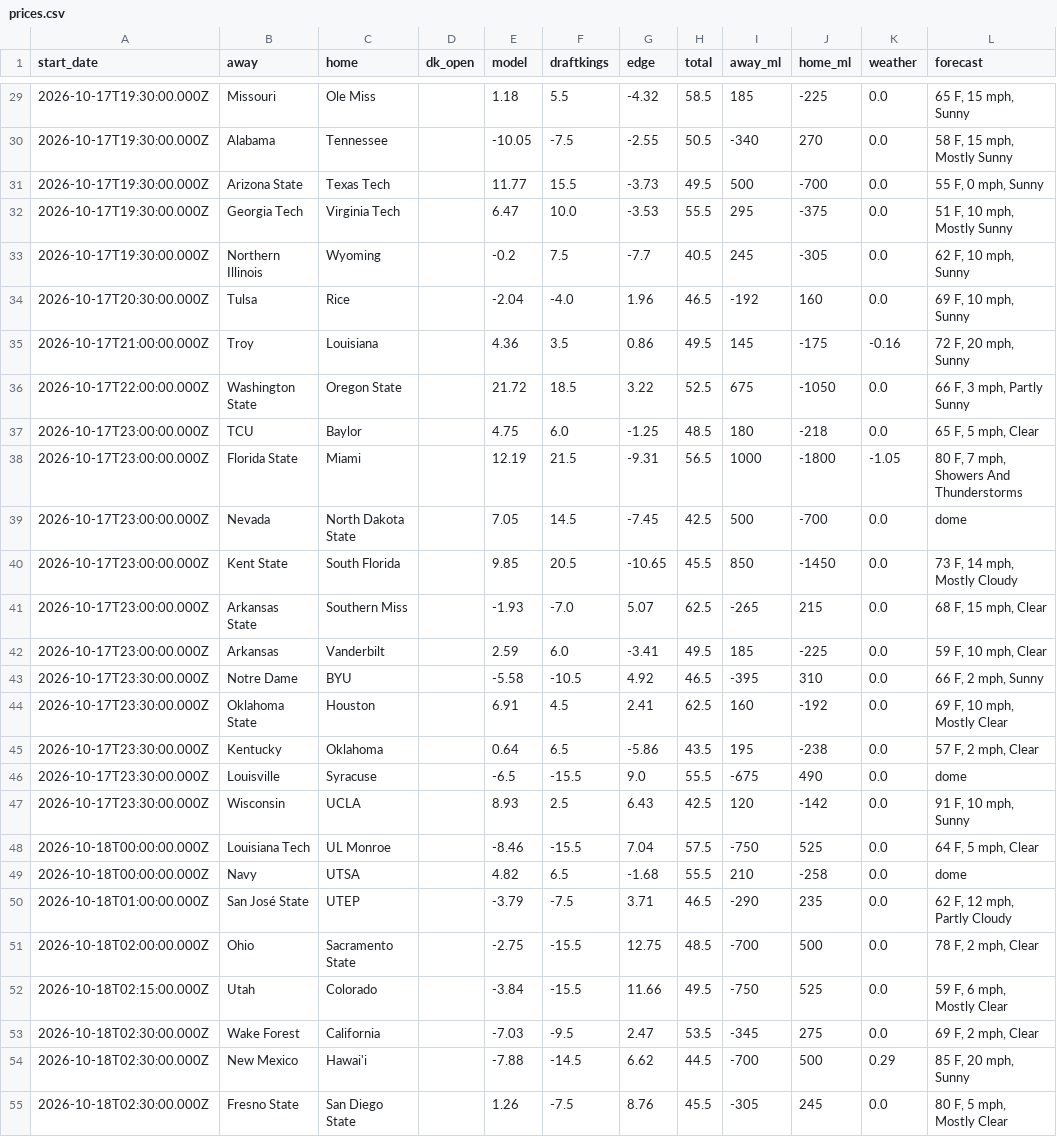
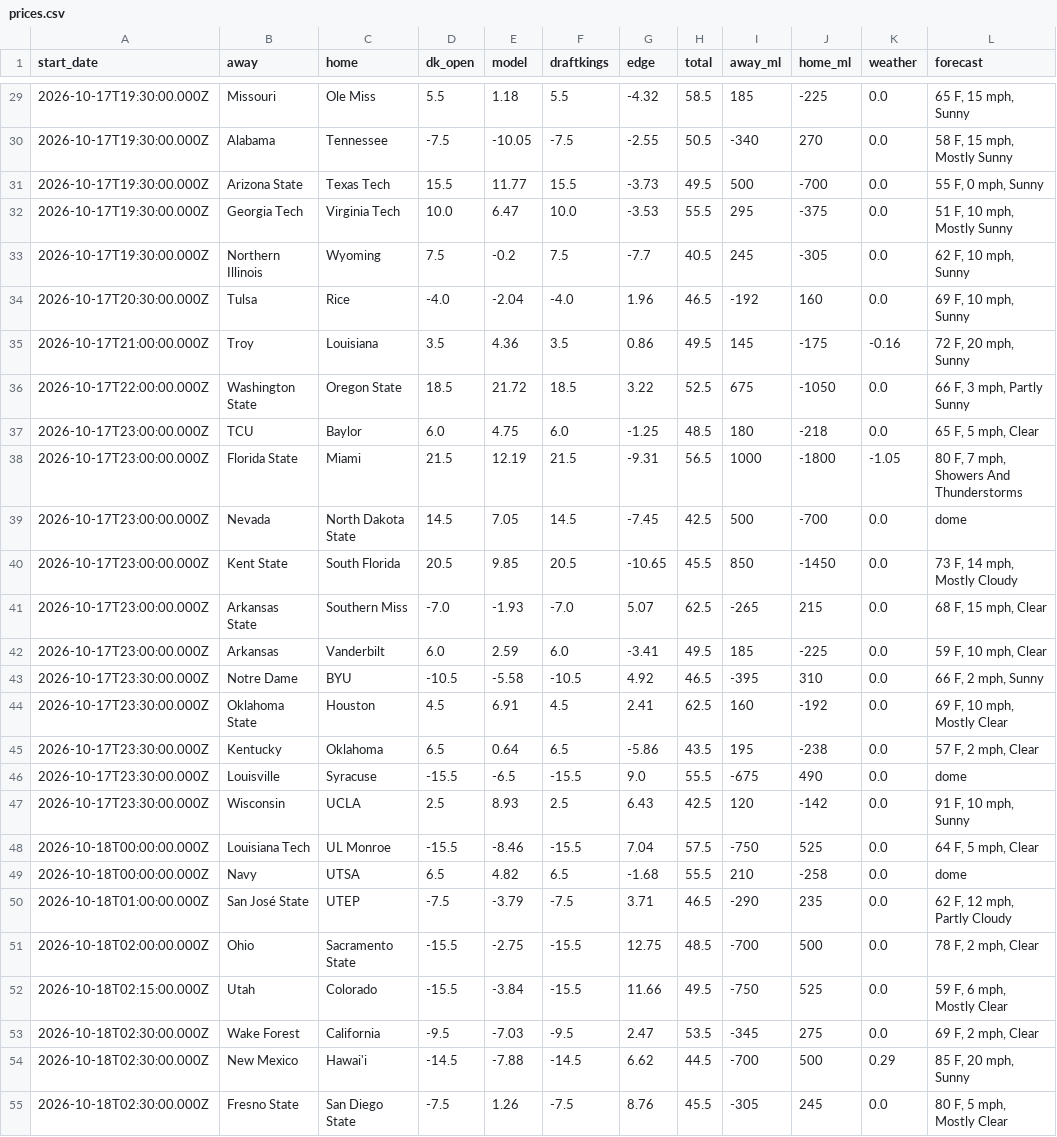
Before and after one commit to swisscheesed14-cfp/cfmp, a CSV file: data/reports/latest/prices.csv, drawn as a sheet; only a part is shown, gaps mark what is left out; the diff covers the shown part only.

Commit message:
Lock this week's open at Thursday's DraftKings line

```diff
--- a/data/reports/latest/prices.csv
+++ b/data/reports/latest/prices.csv
@@ -29,27 +29,27 @@ start_date,away,home,dk_open,model,draftkings,edge,total,away_ml,home_ml,weather
-2026-10-17T19:30:00.000Z,Missouri,Ole Miss,,1.18,5.5,-4.32,58.5,185,-225,0.0,"65 F, 15 mph, Sunny"
-2026-10-17T19:30:00.000Z,Alabama,Tennessee,,-10.05,-7.5,-2.55,50.5,-340,270,0.0,"58 F, 15 mph, Mostly Sunny"
-2026-10-17T19:30:00.000Z,Arizona State,Texas Tech,,11.77,15.5,-3.73,49.5,500,-700,0.0,"55 F, 0 mph, Sunny"
-2026-10-17T19:30:00.000Z,Georgia Tech,Virginia Tech,,6.47,10.0,-3.53,55.5,295,-375,0.0,"51 F, 10 mph, Mostly Sunny"
-2026-10-17T19:30:00.000Z,Northern Illinois,Wyoming,,-0.2,7.5,-7.7,40.5,245,-305,0.0,"62 F, 10 mph, Sunny"
-2026-10-17T20:30:00.000Z,Tulsa,Rice,,-2.04,-4.0,1.96,46.5,-192,160,0.0,"69 F, 10 mph, Sunny"
-2026-10-17T21:00:00.000Z,Troy,Louisiana,,4.36,3.5,0.86,49.5,145,-175,-0.16,"72 F, 20 mph, Sunny"
-2026-10-17T22:00:00.000Z,Washington State,Oregon State,,21.72,18.5,3.22,52.5,675,-1050,0.0,"66 F, 3 mph, Partly Sunny"
-2026-10-17T23:00:00.000Z,TCU,Baylor,,4.75,6.0,-1.25,48.5,180,-218,0.0,"65 F, 5 mph, Clear"
-2026-10-17T23:00:00.000Z,Florida State,Miami,,12.19,21.5,-9.31,56.5,1000,-1800,-1.05,"80 F, 7 mph, Showers And Thunderstorms"
-2026-10-17T23:00:00.000Z,Nevada,North Dakota State,,7.05,14.5,-7.45,42.5,500,-700,0.0,dome
-2026-10-17T23:00:00.000Z,Kent State,South Florida,,9.85,20.5,-10.65,45.5,850,-1450,0.0,"73 F, 14 mph, Mostly Cloudy"
-2026-10-17T23:00:00.000Z,Arkansas State,Southern Miss,,-1.93,-7.0,5.07,62.5,-265,215,0.0,"68 F, 15 mph, Clear"
-2026-10-17T23:00:00.000Z,Arkansas,Vanderbilt,,2.59,6.0,-3.41,49.5,185,-225,0.0,"59 F, 10 mph, Clear"
-2026-10-17T23:30:00.000Z,Notre Dame,BYU,,-5.58,-10.5,4.92,46.5,-395,310,0.0,"66 F, 2 mph, Sunny"
-2026-10-17T23:30:00.000Z,Oklahoma State,Houston,,6.91,4.5,2.41,62.5,160,-192,0.0,"69 F, 10 mph, Mostly Clear"
-2026-10-17T23:30:00.000Z,Kentucky,Oklahoma,,0.64,6.5,-5.86,43.5,195,-238,0.0,"57 F, 2 mph, Clear"
-2026-10-17T23:30:00.000Z,Louisville,Syracuse,,-6.5,-15.5,9.0,55.5,-675,490,0.0,dome
-2026-10-17T23:30:00.000Z,Wisconsin,UCLA,,8.93,2.5,6.43,42.5,120,-142,0.0,"91 F, 10 mph, Sunny"
-2026-10-18T00:00:00.000Z,Louisiana Tech,UL Monroe,,-8.46,-15.5,7.04,57.5,-750,525,0.0,"64 F, 5 mph, Clear"
-2026-10-18T00:00:00.000Z,Navy,UTSA,,4.82,6.5,-1.68,55.5,210,-258,0.0,dome
-2026-10-18T01:00:00.000Z,San José State,UTEP,,-3.79,-7.5,3.71,46.5,-290,235,0.0,"62 F, 12 mph, Partly Cloudy"
-2026-10-18T02:00:00.000Z,Ohio,Sacramento State,,-2.75,-15.5,12.75,48.5,-700,500,0.0,"78 F, 2 mph, Clear"
-2026-10-18T02:15:00.000Z,Utah,Colorado,,-3.84,-15.5,11.66,49.5,-750,525,0.0,"59 F, 6 mph, Mostly Clear"
-2026-10-18T02:30:00.000Z,Wake Forest,California,,-7.03,-9.5,2.47,53.5,-345,275,0.0,"69 F, 2 mph, Clear"
-2026-10-18T02:30:00.000Z,New Mexico,Hawai'i,,-7.88,-14.5,6.62,44.5,-700,500,0.29,"85 F, 20 mph, Sunny"
-2026-10-18T02:30:00.000Z,Fresno State,San Diego State,,1.26,-7.5,8.76,45.5,-305,245,0.0,"80 F, 5 mph, Mostly Clear"
+2026-10-17T19:30:00.000Z,Missouri,Ole Miss,5.5,1.18,5.5,-4.32,58.5,185,-225,0.0,"65 F, 15 mph, Sunny"
+2026-10-17T19:30:00.000Z,Alabama,Tennessee,-7.5,-10.05,-7.5,-2.55,50.5,-340,270,0.0,"58 F, 15 mph, Mostly Sunny"
+2026-10-17T19:30:00.000Z,Arizona State,Texas Tech,15.5,11.77,15.5,-3.73,49.5,500,-700,0.0,"55 F, 0 mph, Sunny"
+2026-10-17T19:30:00.000Z,Georgia Tech,Virginia Tech,10.0,6.47,10.0,-3.53,55.5,295,-375,0.0,"51 F, 10 mph, Mostly Sunny"
+2026-10-17T19:30:00.000Z,Northern Illinois,Wyoming,7.5,-0.2,7.5,-7.7,40.5,245,-305,0.0,"62 F, 10 mph, Sunny"
+2026-10-17T20:30:00.000Z,Tulsa,Rice,-4.0,-2.04,-4.0,1.96,46.5,-192,160,0.0,"69 F, 10 mph, Sunny"
+2026-10-17T21:00:00.000Z,Troy,Louisiana,3.5,4.36,3.5,0.86,49.5,145,-175,-0.16,"72 F, 20 mph, Sunny"
+2026-10-17T22:00:00.000Z,Washington State,Oregon State,18.5,21.72,18.5,3.22,52.5,675,-1050,0.0,"66 F, 3 mph, Partly Sunny"
+2026-10-17T23:00:00.000Z,TCU,Baylor,6.0,4.75,6.0,-1.25,48.5,180,-218,0.0,"65 F, 5 mph, Clear"
+2026-10-17T23:00:00.000Z,Florida State,Miami,21.5,12.19,21.5,-9.31,56.5,1000,-1800,-1.05,"80 F, 7 mph, Showers And Thunderstorms"
+2026-10-17T23:00:00.000Z,Nevada,North Dakota State,14.5,7.05,14.5,-7.45,42.5,500,-700,0.0,dome
+2026-10-17T23:00:00.000Z,Kent State,South Florida,20.5,9.85,20.5,-10.65,45.5,850,-1450,0.0,"73 F, 14 mph, Mostly Cloudy"
+2026-10-17T23:00:00.000Z,Arkansas State,Southern Miss,-7.0,-1.93,-7.0,5.07,62.5,-265,215,0.0,"68 F, 15 mph, Clear"
+2026-10-17T23:00:00.000Z,Arkansas,Vanderbilt,6.0,2.59,6.0,-3.41,49.5,185,-225,0.0,"59 F, 10 mph, Clear"
+2026-10-17T23:30:00.000Z,Notre Dame,BYU,-10.5,-5.58,-10.5,4.92,46.5,-395,310,0.0,"66 F, 2 mph, Sunny"
+2026-10-17T23:30:00.000Z,Oklahoma State,Houston,4.5,6.91,4.5,2.41,62.5,160,-192,0.0,"69 F, 10 mph, Mostly Clear"
+2026-10-17T23:30:00.000Z,Kentucky,Oklahoma,6.5,0.64,6.5,-5.86,43.5,195,-238,0.0,"57 F, 2 mph, Clear"
+2026-10-17T23:30:00.000Z,Louisville,Syracuse,-15.5,-6.5,-15.5,9.0,55.5,-675,490,0.0,dome
+2026-10-17T23:30:00.000Z,Wisconsin,UCLA,2.5,8.93,2.5,6.43,42.5,120,-142,0.0,"91 F, 10 mph, Sunny"
+2026-10-18T00:00:00.000Z,Louisiana Tech,UL Monroe,-15.5,-8.46,-15.5,7.04,57.5,-750,525,0.0,"64 F, 5 mph, Clear"
+2026-10-18T00:00:00.000Z,Navy,UTSA,6.5,4.82,6.5,-1.68,55.5,210,-258,0.0,dome
+2026-10-18T01:00:00.000Z,San José State,UTEP,-7.5,-3.79,-7.5,3.71,46.5,-290,235,0.0,"62 F, 12 mph, Partly Cloudy"
+2026-10-18T02:00:00.000Z,Ohio,Sacramento State,-15.5,-2.75,-15.5,12.75,48.5,-700,500,0.0,"78 F, 2 mph, Clear"
+2026-10-18T02:15:00.000Z,Utah,Colorado,-15.5,-3.84,-15.5,11.66,49.5,-750,525,0.0,"59 F, 6 mph, Mostly Clear"
+2026-10-18T02:30:00.000Z,Wake Forest,California,-9.5,-7.03,-9.5,2.47,53.5,-345,275,0.0,"69 F, 2 mph, Clear"
+2026-10-18T02:30:00.000Z,New Mexico,Hawai'i,-14.5,-7.88,-14.5,6.62,44.5,-700,500,0.29,"85 F, 20 mph, Sunny"
+2026-10-18T02:30:00.000Z,Fresno State,San Diego State,-7.5,1.26,-7.5,8.76,45.5,-305,245,0.0,"80 F, 5 mph, Mostly Clear"
```
Also changed, not shown: 28 edited cells elsewhere in this file, 1 other file.
